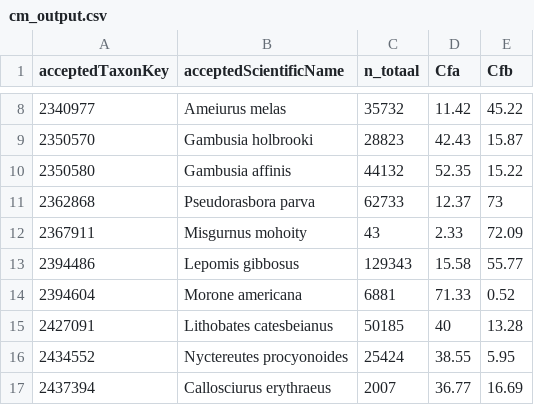
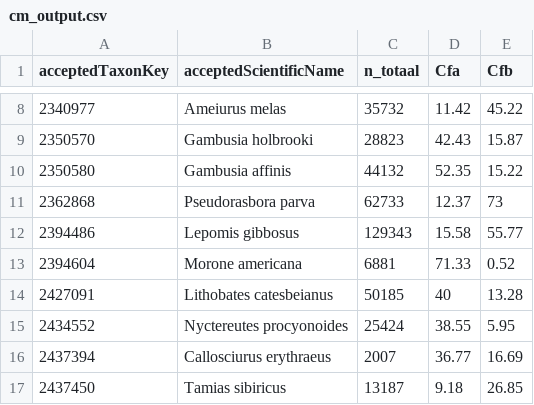
Before and after one commit to inbo/prius-radius, a CSV file: data/output/cm_output.csv, drawn as a sheet; only a part is shown, gaps mark what is left out; the shorter side is filled out with more unchanged rows; the diff names each change by its address in the sheet, - before the commit and + after, or states it on an @@ line.

```diff
--- a/data/output/cm_output.csv
+++ b/data/output/cm_output.csv
-row 12: 2367911 | Misgurnus mohoity | 43 | 2.33 | 72.09
```
Also changed, not shown: data/intermediate/cm_output_raw.csv.
